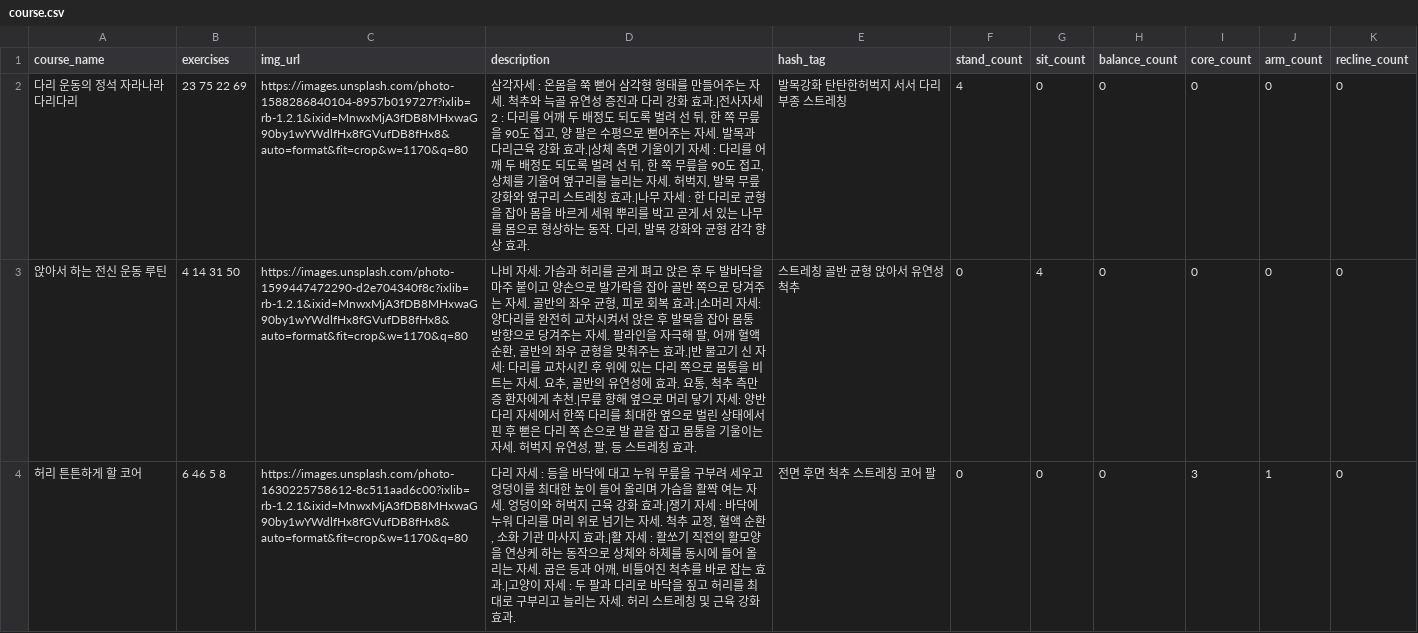
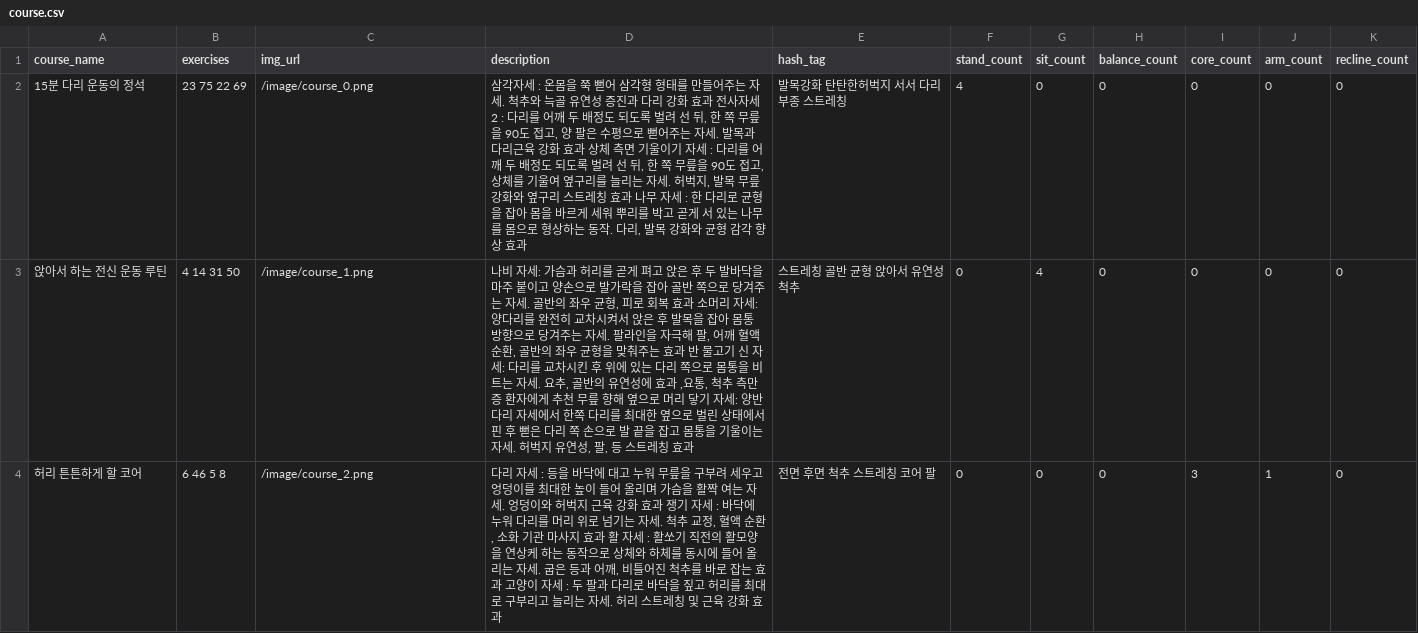
Before and after one commit to younghoondoodoom/wellai_backend, a CSV file: data/course.csv, drawn as a sheet; only a part is shown; the diff covers the shown part only; the diff names each change by its address in the sheet, - before the commit and + after, or states it on an @@ line.

Commit message:
feat: course.csv 수정

```diff
--- a/data/course.csv
+++ b/data/course.csv
-A2 (course_name): 다리 운동의 정석 자라나라 다리다리
+A2 (course_name): 15분 다리 운동의 정석
-C2 (img_url): https://images.unsplash.com/photo-1588286840104-8957b019727f?ixlib=rb-1.2.1&ixid=MnwxMjA3fDB8MHxwaG90by1wYWdlfHx8fGVufDB8fHx8&auto=format&fit=crop&w=1170&q=80
+C2 (img_url): /image/course_0.png
-D2 (description): …화 효과.|전사자세2 : 다리를 어깨 두 배정도 되도록 벌려 선 뒤, 한 쪽 무릎을 90도 접고, 양 팔은 수평으로 뻗어주는 자세. 발목과 다리근육 강화 효과.|상체 측면 기울이기 자세 : 다리를 어깨 두 배정도 되도록 벌려 선 뒤, 한 쪽 무릎을 90도 접고, 상체를 기울여 옆구리를 늘리는 자세. 허벅지, 발목 무릎 강화와 옆구리 스트레칭 효과.|나무 자세 : 한 다리로 균형을 잡아 몸을 바르게 세워 뿌리를 박고 곧게 서 있는 나무를 몸으로 형상하는 동작. 다리, 발목 강화와 균형 감각 향상 효과.
+D2 (description): …화 효과 전사자세2 : 다리를 어깨 두 배정도 되도록 벌려 선 뒤, 한 쪽 무릎을 90도 접고, 양 팔은 수평으로 뻗어주는 자세. 발목과 다리근육 강화 효과 상체 측면 기울이기 자세 : 다리를 어깨 두 배정도 되도록 벌려 선 뒤, 한 쪽 무릎을 90도 접고, 상체를 기울여 옆구리를 늘리는 자세. 허벅지, 발목 무릎 강화와 옆구리 스트레칭 효과 나무 자세 : 한 다리로 균형을 잡아 몸을 바르게 세워 뿌리를 박고 곧게 서 있는 나무를 몸으로 형상하는 동작. 다리, 발목 강화와 균형 감각 향상 효과
-C3 (img_url): https://images.unsplash.com/photo-1599447472290-d2e704340f8c?ixlib=rb-1.2.1&ixid=MnwxMjA3fDB8MHxwaG90by1wYWdlfHx8fGVufDB8fHx8&auto=format&fit=crop&w=1170&q=80
+C3 (img_url): /image/course_1.png
-D3 (description): …복 효과.|소머리 자세: 양다리를 완전히 교차시켜서 앉은 후 발목을 잡아 몸통 방향으로 당겨주는 자세. 팔라인을 자극해 팔, 어깨 혈액 순환, 골반의 좌우 균형을 맞춰주는 효과.|반 물고기 신 자세: 다리를 교차시킨 후 위에 있는 다리 쪽으로 몸통을 비트는 자세. 요추, 골반의 유연성에 효과. 요통, 척추 측만증 환자에게 추천.|무릎 향해 옆으로 머리 닿기 자세: 양반다리 자세에서 한쪽 다리를 최대한 옆으로 벌린 상태에서 핀 후 뻗은 다리 쪽 손으로 발 끝을 잡고 몸통을 기울이는 자세. 허벅지 유연성, 팔, 등 스트레칭 효과.
+D3 (description): …복 효과 소머리 자세: 양다리를 완전히 교차시켜서 앉은 후 발목을 잡아 몸통 방향으로 당겨주는 자세. 팔라인을 자극해 팔, 어깨 혈액 순환, 골반의 좌우 균형을 맞춰주는 효과 반 물고기 신 자세: 다리를 교차시킨 후 위에 있는 다리 쪽으로 몸통을 비트는 자세. 요추, 골반의 유연성에 효과 ,요통, 척추 측만증 환자에게 추천 무릎 향해 옆으로 머리 닿기 자세: 양반다리 자세에서 한쪽 다리를 최대한 옆으로 벌린 상태에서 핀 후 뻗은 다리 쪽 손으로 발 끝을 잡고 몸통을 기울이는 자세. 허벅지 유연성, 팔, 등 스트레칭 효과
-C4 (img_url): https://images.unsplash.com/photo-1630225758612-8c511aad6c00?ixlib=rb-1.2.1&ixid=MnwxMjA3fDB8MHxwaG90by1wYWdlfHx8fGVufDB8fHx8&auto=format&fit=crop&w=1170&q=80
+C4 (img_url): /image/course_2.png
-D4 (description): …화 효과.|쟁기 자세 : 바닥에 누워 다리를 머리 위로 넘기는 자세. 척추 교정, 혈액 순환, 소화 기관 마사지 효과.|활 자세 : 활쏘기 직전의 활모양을 연상케 하는 동작으로 상체와 하체를 동시에 들어 올리는 자세. 굽은 등과 어깨, 비틀어진 척추를 바로 잡는 효과.|고양이 자세 : 두 팔과 다리로 바닥을 짚고 허리를 최대로 구부리고 늘리는 자세. 허리 스트레칭 및 근육 강화 효과.
+D4 (description): …화 효과 쟁기 자세 : 바닥에 누워 다리를 머리 위로 넘기는 자세. 척추 교정, 혈액 순환, 소화 기관 마사지 효과 활 자세 : 활쏘기 직전의 활모양을 연상케 하는 동작으로 상체와 하체를 동시에 들어 올리는 자세. 굽은 등과 어깨, 비틀어진 척추를 바로 잡는 효과 고양이 자세 : 두 팔과 다리로 바닥을 짚고 허리를 최대로 구부리고 늘리는 자세. 허리 스트레칭 및 근육 강화 효과
```
Also changed, not shown: 4 edited cells elsewhere in this file.
